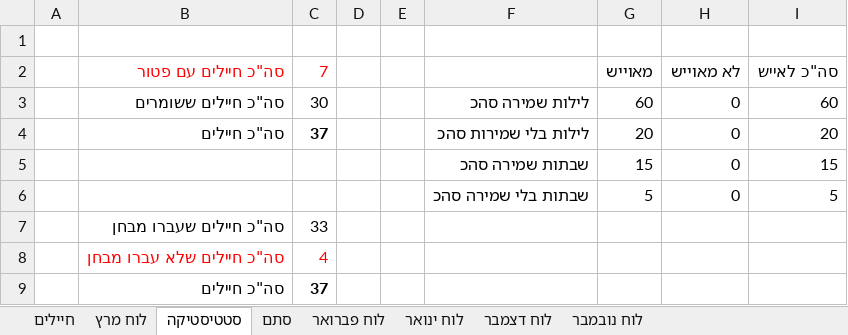
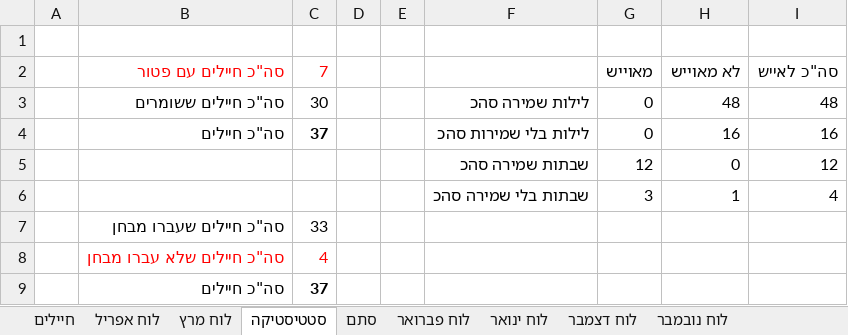
Before and after one commit to YuvalAlf/Duty-Table, an Excel workbook: SoldiersStatistics.xlsm, sheet סטטיסטיקה, drawn as a sheet; values as stored, in another font and other column widths than the file's, no borders; removed rows and columns are numbered as before the commit, all else as after; the diff names each change by its address in the sheet, - before the commit and + after, or states it on an @@ line.

```diff
--- a/SoldiersStatistics.xlsm (sheet סטטיסטיקה)
+++ b/SoldiersStatistics.xlsm (sheet סטטיסטיקה)
+sheet tab: לוח אפריל
-G3 (מאוייש): 60
+G3 (מאוייש): 0
-H3 (לא מאוייש): 0
+H3 (לא מאוייש): 48
-I3 (סה"כ לאייש): 60
+I3 (סה"כ לאייש): 48
-G4 (מאוייש): 20
+G4 (מאוייש): 0
-H4 (לא מאוייש): 0
+H4 (לא מאוייש): 16
-I4 (סה"כ לאייש): 20
+I4 (סה"כ לאייש): 16
-G5 (מאוייש): 15
+G5 (מאוייש): 12
-I5 (סה"כ לאייש): 15
+I5 (סה"כ לאייש): 12
-row 6:  |  |  |  |  | שבתות בלי שמירה סהכ | 5 | 0 | 5
+row 6:  |  |  |  |  | שבתות בלי שמירה סהכ | 3 | 1 | 4
```
Also changed, not shown: sheet חיילים, formulas that keep their value, hidden cells.
